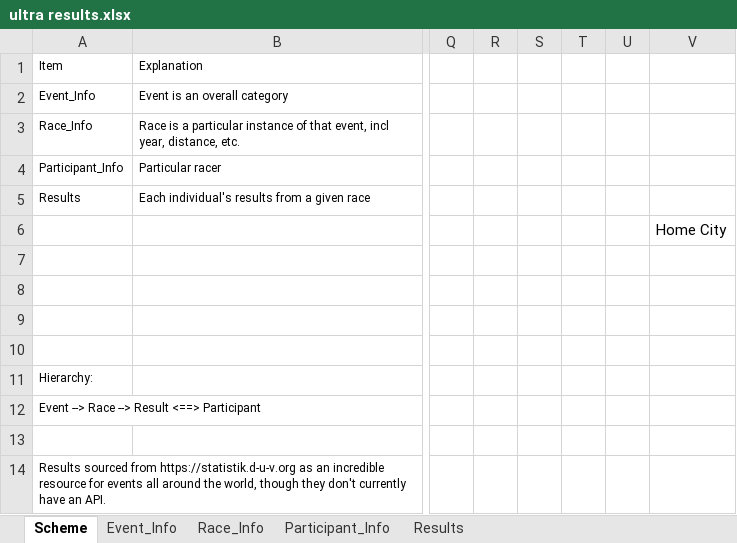
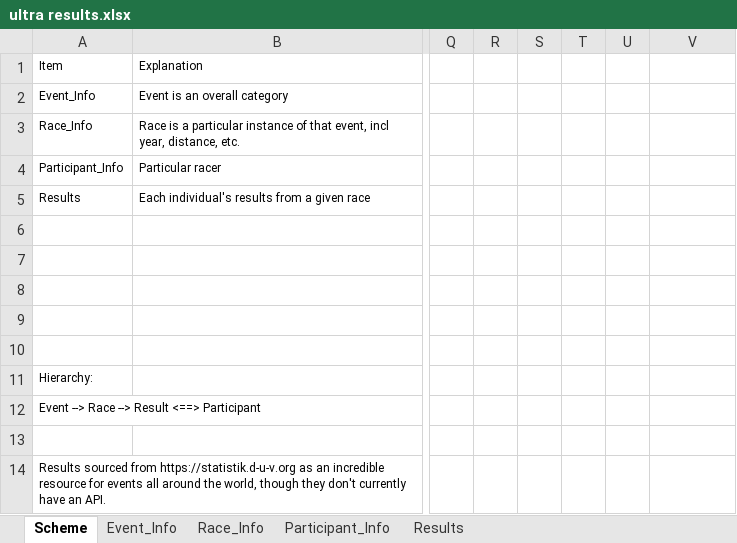
Before and after one commit to ajoshufish/ultraresults, an Excel workbook: ultra results.xlsx, sheet Scheme, drawn as a sheet; only a part is shown, gaps mark what is left out; values as stored, in another font and other column widths than the file's, no borders; the diff names each change by its address in the sheet, - before the commit and + after, or states it on an @@ line.

```diff
--- a/ultra results.xlsx (sheet Scheme)
+++ b/ultra results.xlsx (sheet Scheme)
-V6: Home City
+V6: (empty)
```
Also changed, not shown: sheet Results, sheet Participant_Info, sheet Event_Info, sheet Race_Info.
